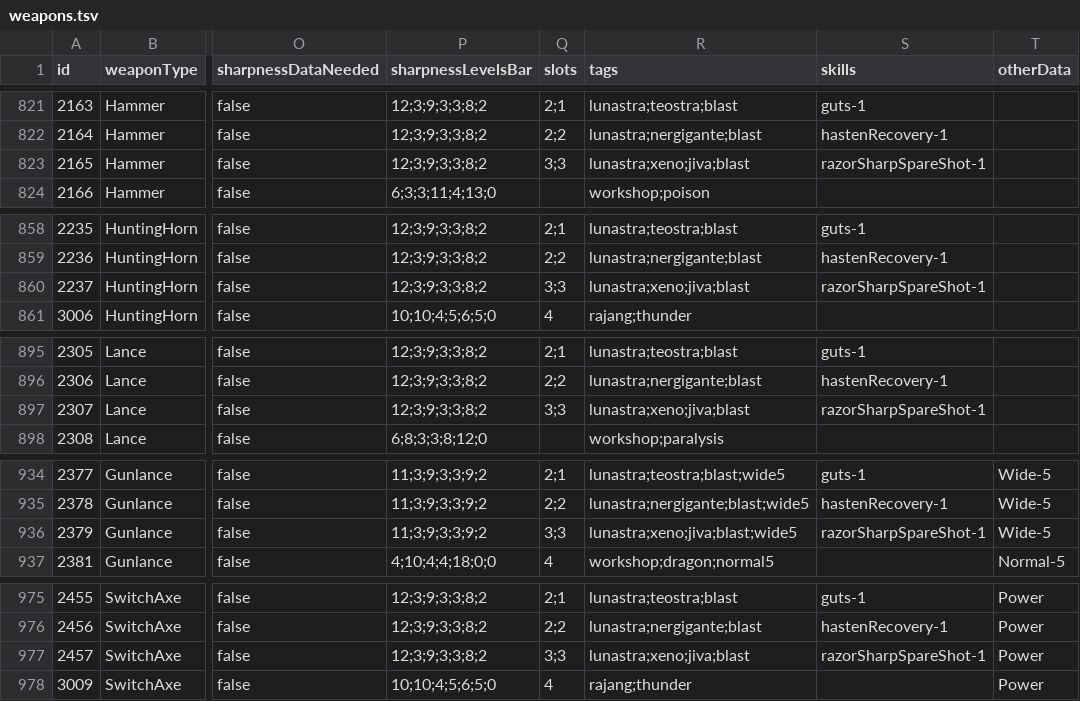
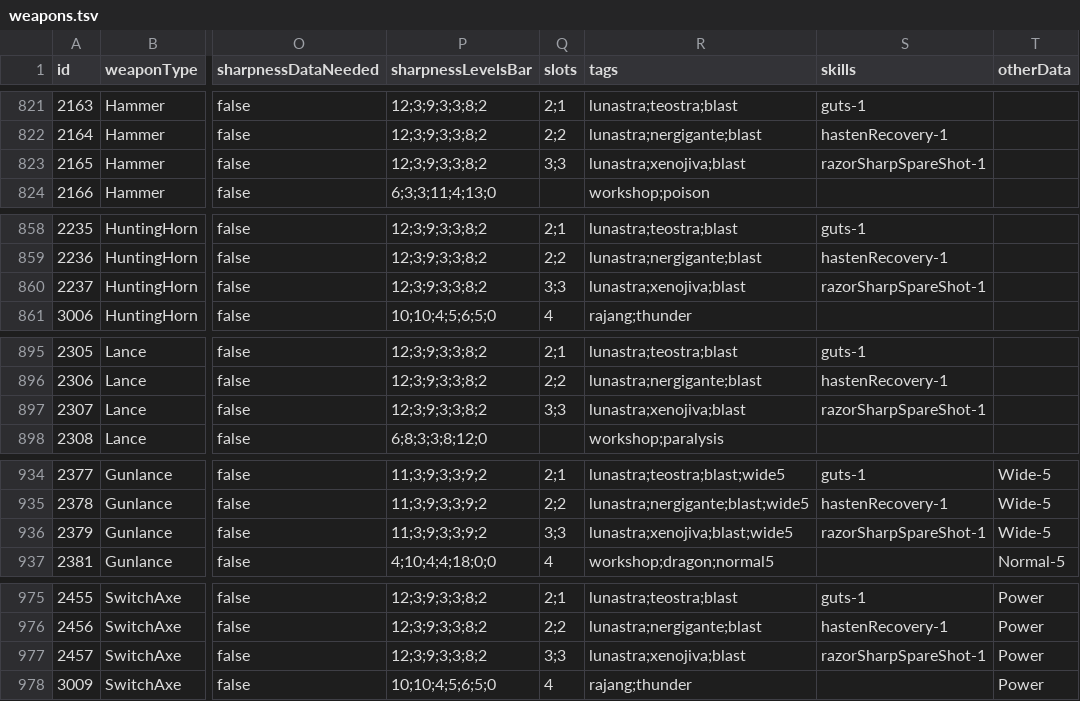
Before and after one commit to neftalimich/mhw-builder-page, a TSV file: assets/weapons.tsv, drawn as a sheet; only a part is shown, gaps mark what is left out; the diff covers the shown part only; the diff names each change by its address in the sheet, - before the commit and + after, or states it on an @@ line.

```diff
--- a/assets/weapons.tsv
+++ b/assets/weapons.tsv
-R823 (tags): lunastra;xeno;jiva;blast
+R823 (tags): lunastra;xenojiva;blast
-R860 (tags): lunastra;xeno;jiva;blast
+R860 (tags): lunastra;xenojiva;blast
-R897 (tags): lunastra;xeno;jiva;blast
+R897 (tags): lunastra;xenojiva;blast
-R936 (tags): lunastra;xeno;jiva;blast;wide5
+R936 (tags): lunastra;xenojiva;blast;wide5
-R977 (tags): lunastra;xeno;jiva;blast
+R977 (tags): lunastra;xenojiva;blast
```
Also changed, not shown: 12 edited cells elsewhere in this file.
